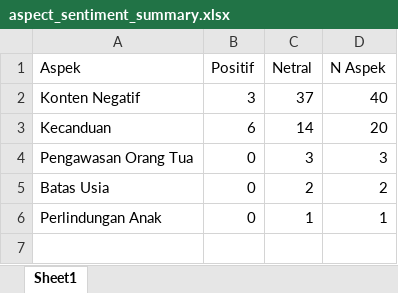
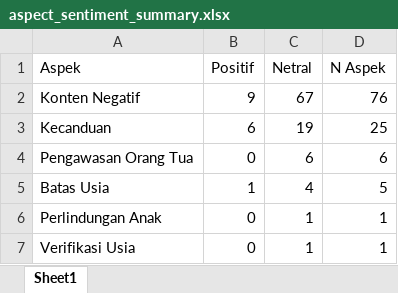
Before and after one commit to gunamulyaa/Aspect-Based-Sentiment-Analysis-using-naive-bayes-method, an Excel workbook: Klasifikasi/aspect_sentiment_summary.xlsx, sheet Sheet1, drawn as a sheet; values as stored, in another font and other column widths than the file's, no borders; the diff names each change by its address in the sheet, - before the commit and + after, or states it on an @@ line.

```diff
--- a/Klasifikasi/aspect_sentiment_summary.xlsx (sheet Sheet1)
+++ b/Klasifikasi/aspect_sentiment_summary.xlsx (sheet Sheet1)
-B2 (Positif): 3
+B2 (Positif): 9
-C2 (Netral): 37
+C2 (Netral): 67
-D2 (N Aspek): 40
+D2 (N Aspek): 76
-C3 (Netral): 14
+C3 (Netral): 19
-D3 (N Aspek): 20
+D3 (N Aspek): 25
-C4 (Netral): 3
+C4 (Netral): 6
-D4 (N Aspek): 3
+D4 (N Aspek): 6
-B5 (Positif): 0
+B5 (Positif): 1
-C5 (Netral): 2
+C5 (Netral): 4
-D5 (N Aspek): 2
+D5 (N Aspek): 5
+row 7: Verifikasi Usia | 0 | 1 | 1
```
Also changed, not shown: 19 other files.
